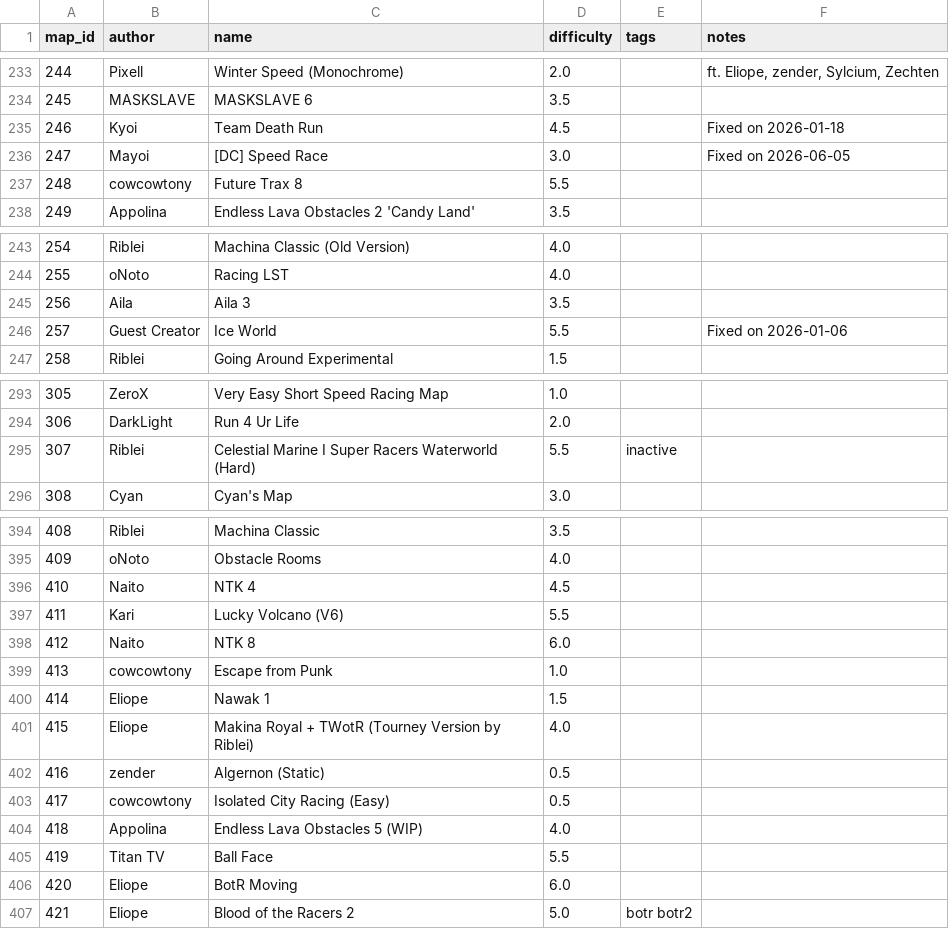
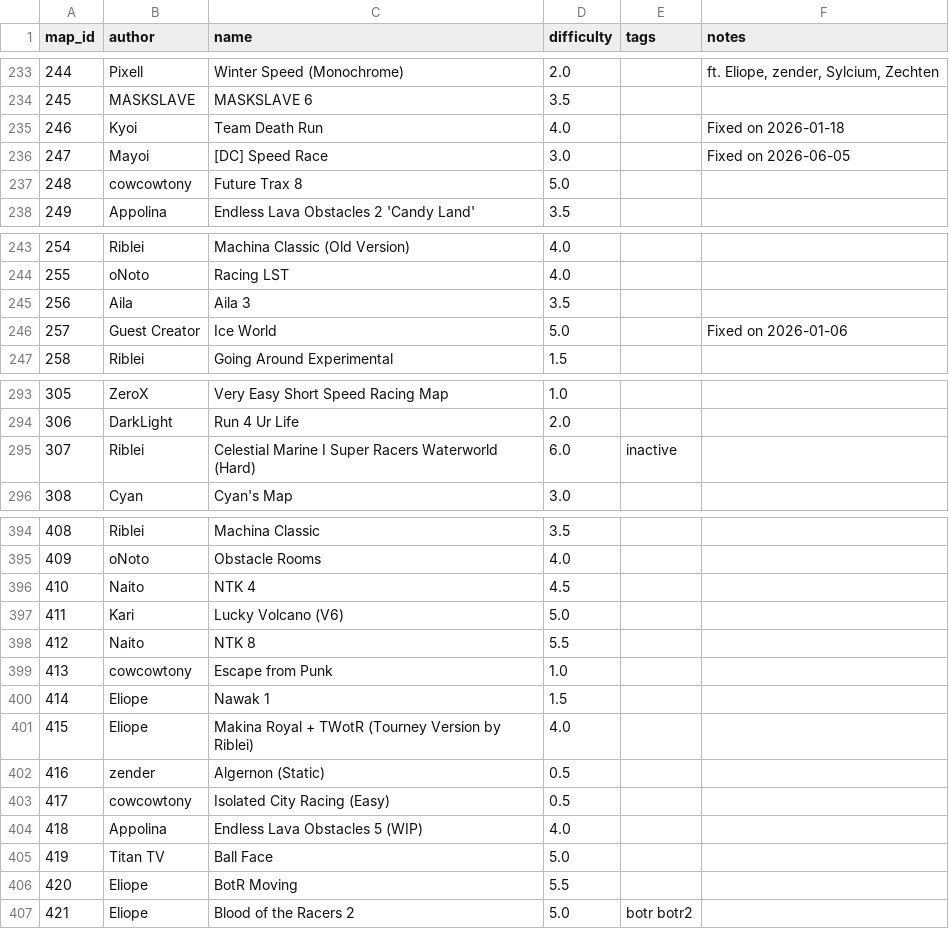
Before and after one commit to vv4t/Aottg2-Racing-Maps, a CSV file: maps.csv, drawn as a sheet; only a part is shown, gaps mark what is left out; the diff covers the shown part only.

Commit message:
Update maps.csv

```diff
--- a/maps.csv
+++ b/maps.csv
@@ -234,5 +234,5 @@ map_id|author|name|difficulty|tags|notes
 245|MASKSLAVE|MASKSLAVE 6|3.5||
-246|Kyoi|Team Death Run|4.5||Fixed on 2026-01-18
+246|Kyoi|Team Death Run|4.0||Fixed on 2026-01-18
 247|Mayoi|[DC] Speed Race|3.0||Fixed on 2026-06-05
-248|cowcowtony|Future Trax 8|5.5||
+248|cowcowtony|Future Trax 8|5.0||
 249|Appolina|Endless Lava Obstacles 2 'Candy Land'|3.5||
@@ -245,3 +245,3 @@ map_id|author|name|difficulty|tags|notes
 256|Aila|Aila 3|3.5||
-257|Guest Creator|Ice World|5.5||Fixed on 2026-01-06
+257|Guest Creator|Ice World|5.0||Fixed on 2026-01-06
 258|Riblei|Going Around Experimental|1.5||
@@ -294,3 +294,3 @@ map_id|author|name|difficulty|tags|notes
 306|DarkLight|Run 4 Ur Life|2.0||
-307|Riblei|Celestial Marine I Super Racers Waterworld (Hard)|5.5|inactive|
+307|Riblei|Celestial Marine I Super Racers Waterworld (Hard)|6.0|inactive|
 308|Cyan|Cyan's Map|3.0||
@@ -396,4 +396,4 @@ map_id|author|name|difficulty|tags|notes
 410|Naito|NTK 4|4.5||
-411|Kari|Lucky Volcano (V6)|5.5||
-412|Naito|NTK 8|6.0||
+411|Kari|Lucky Volcano (V6)|5.0||
+412|Naito|NTK 8|5.5||
 413|cowcowtony|Escape from Punk|1.0||
@@ -404,4 +404,4 @@ map_id|author|name|difficulty|tags|notes
 418|Appolina|Endless Lava Obstacles 5 (WIP)|4.0||
-419|Titan TV|Ball Face|5.5||
-420|Eliope|BotR Moving|6.0||
+419|Titan TV|Ball Face|5.0||
+420|Eliope|BotR Moving|5.5||
 421|Eliope|Blood of the Racers 2|5.0|botr botr2|
```
Also changed, not shown: 4 edited cells elsewhere in this file.
